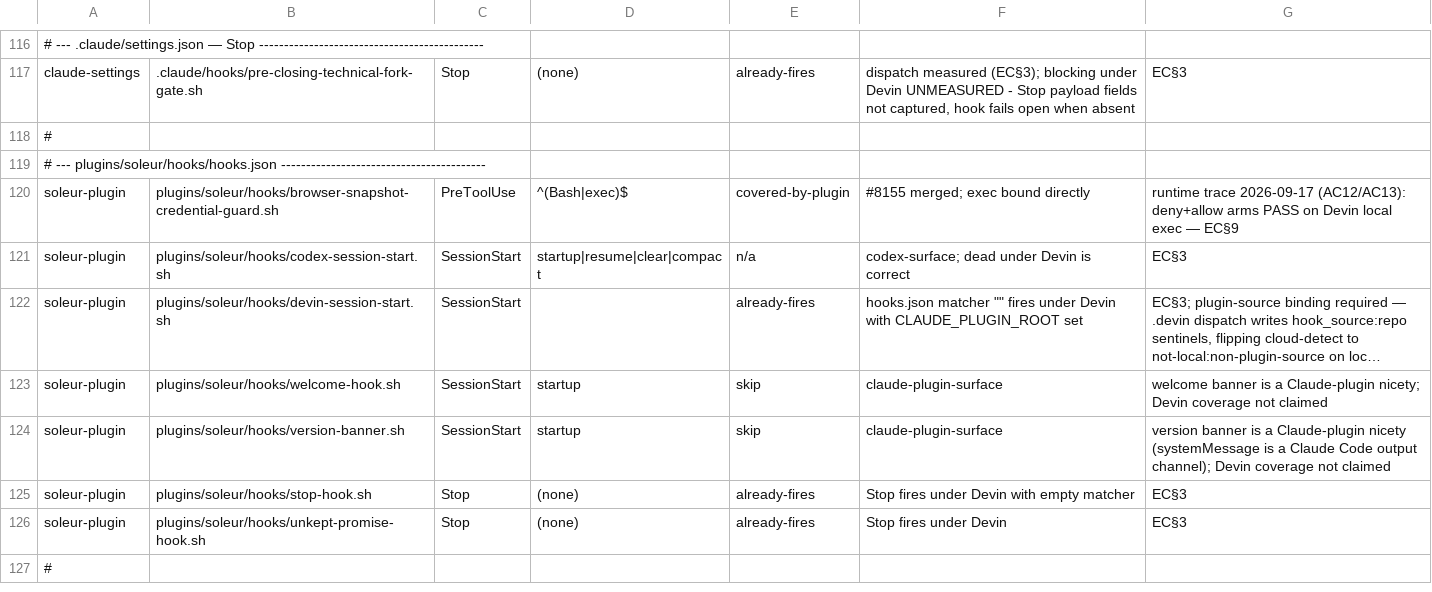
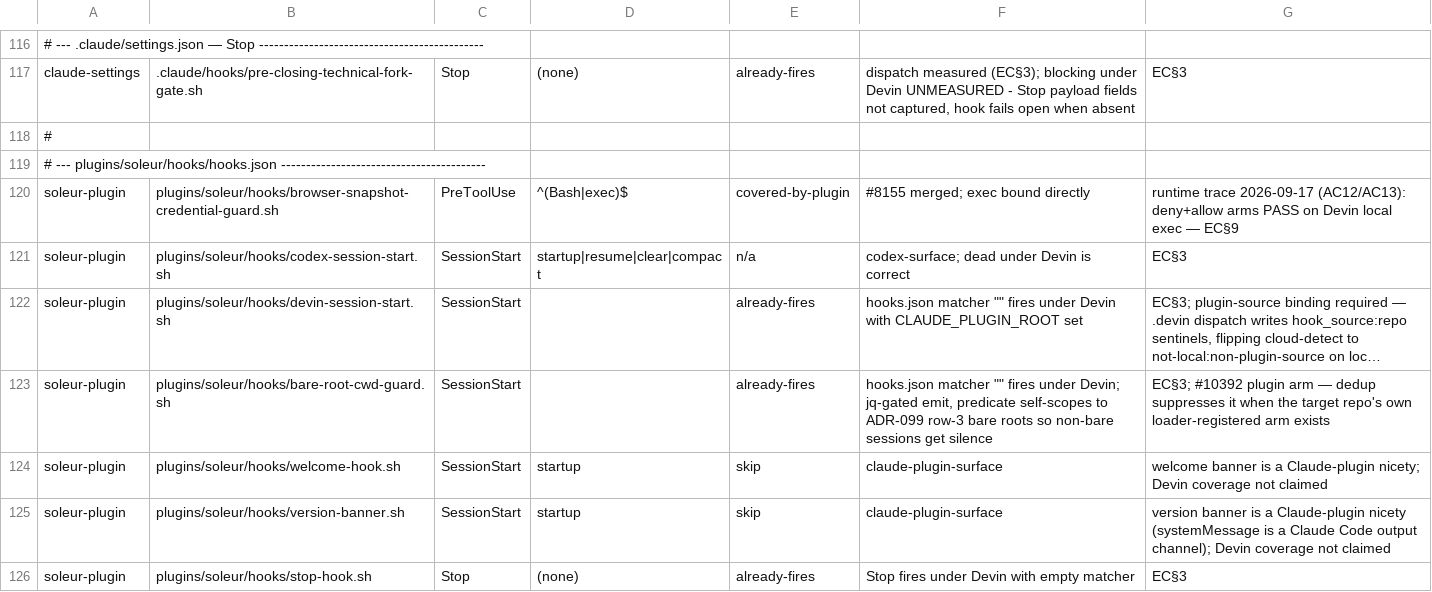
Before and after one commit to jikig-ai/soleur, a TSV file: .claude/hooks/devin-dispositions.tsv, drawn as a sheet; only a part is shown, gaps mark what is left out; the shorter side is filled out with more unchanged rows; long unchanged cells end in …; the diff names each change by its address in the sheet, - before the commit and + after, or states it on an @@ line.

Commit message:
feat: sanitizer adoption sweep (21 sites) + audit guards + plugin bare-root arm (#10392 #10395)

```diff
--- a/.claude/hooks/devin-dispositions.tsv
+++ b/.claude/hooks/devin-dispositions.tsv
+row 123: soleur-plugin | plugins/soleur/hooks/bare-root-cwd-guard.sh | SessionStart |  | already-fires | hooks.json matcher "" fires under Devin; jq-gated emit, predicate self-scopes to ADR-099 row-3 bare roots so non-bare sessions get silence | EC§3; #10392 plugin arm — dedup suppresses it when the target repo's own loader-registered arm exists
```
Also changed, not shown: 23 other files.
